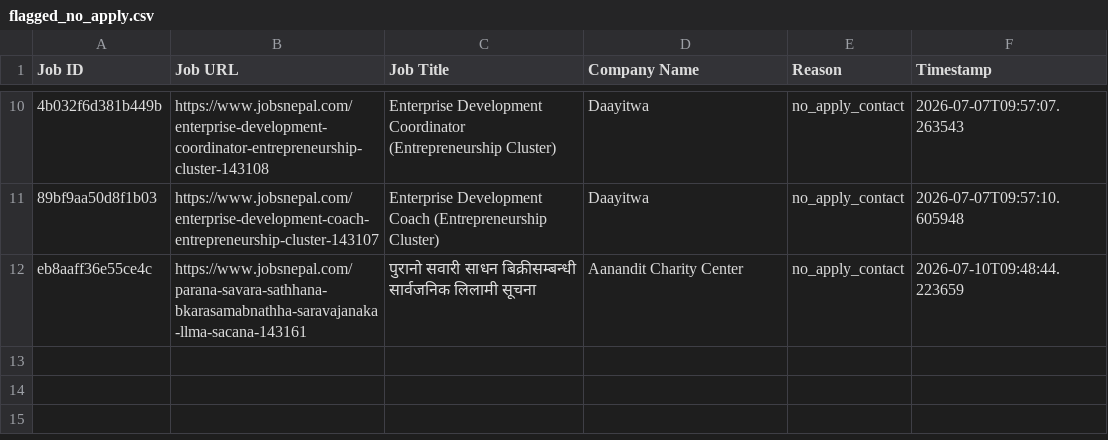
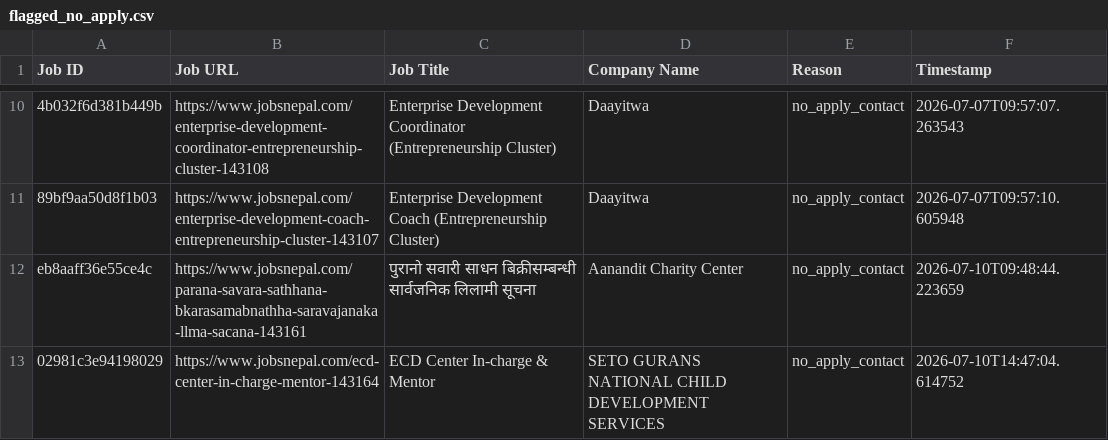
Before and after one commit to projectfetcher/np, a CSV file: flagged_no_apply.csv, drawn as a sheet; only a part is shown, gaps mark what is left out; the diff names each change by its address in the sheet, - before the commit and + after, or states it on an @@ line.

```diff
--- a/flagged_no_apply.csv
+++ b/flagged_no_apply.csv
+row 13: 02981c3e94198029 | https://www.jobsnepal.com/ecd-center-in-charge-mentor-143164 | ECD Center In-charge & Mentor | SETO GURANS NATIONAL CHILD DEVELOPMENT SERVICES | no_apply_contact | 2026-07-10T14:47:04.614752
```
Also changed, not shown: processed_jobs.csv.
